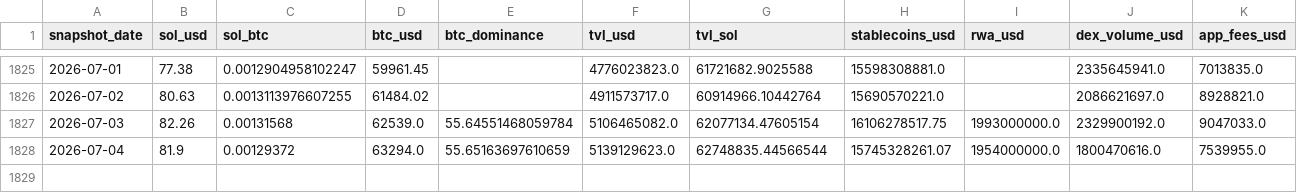
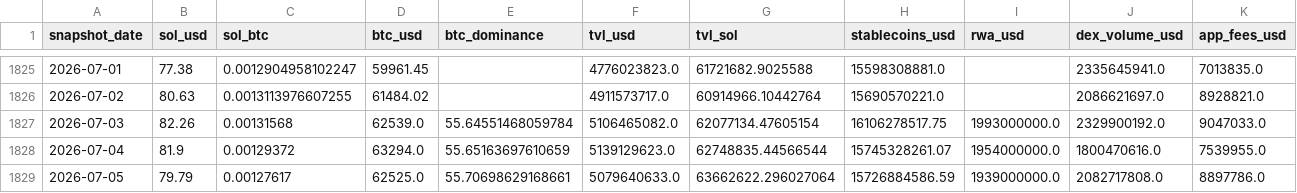
Before and after one commit to derbariton-spec/solana_monitor, a CSV file: data/solana_fundamentals.csv, drawn as a sheet; only a part is shown, gaps mark what is left out; rows hold the shown columns only; the diff names each change by its address in the sheet, - before the commit and + after, or states it on an @@ line.

```diff
--- a/data/solana_fundamentals.csv
+++ b/data/solana_fundamentals.csv
+row 1829: 2026-07-05 | 79.79 | 0.00127617 | 62525.0 | 55.70698629168661 | 5079640633.0 | 63662622.296027064 | 15726884586.59 | 1939000000.0 | 2082717808.0 | 8897786.0
```
